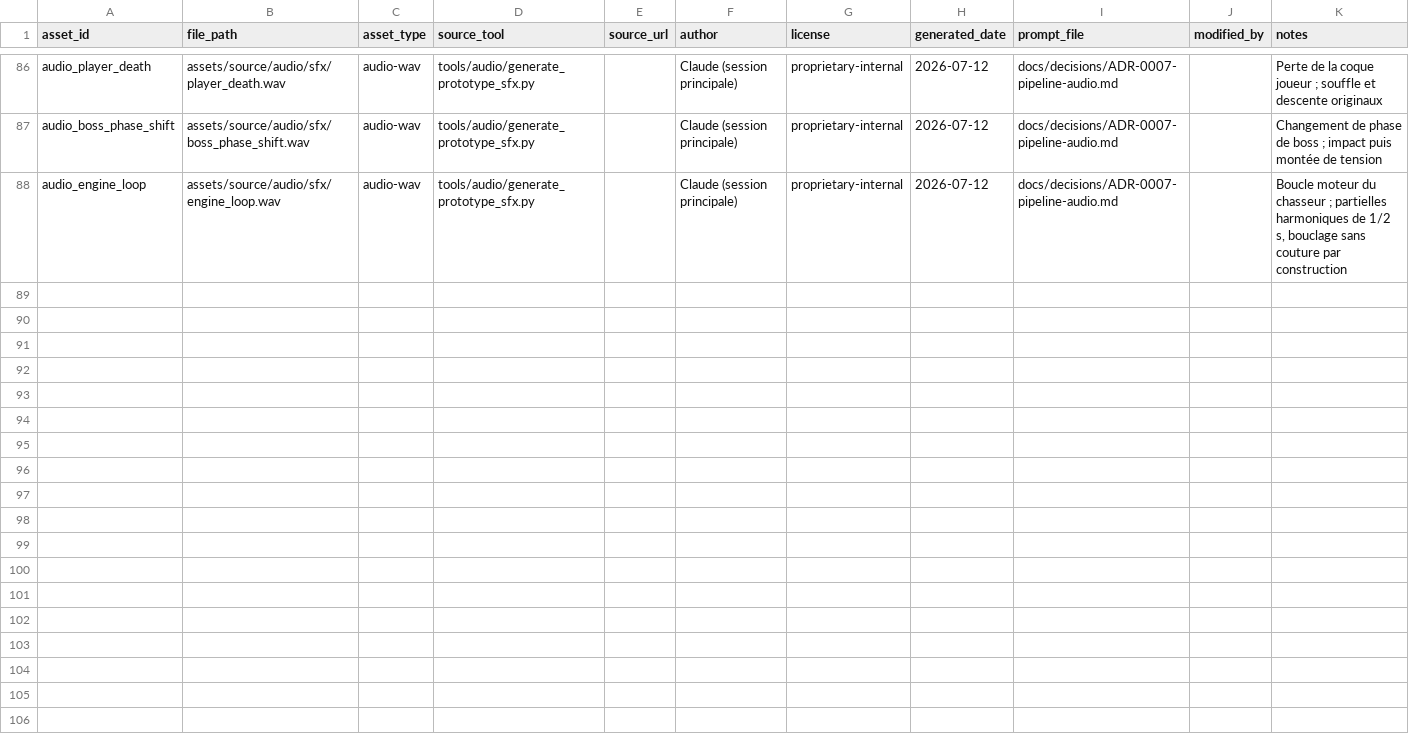
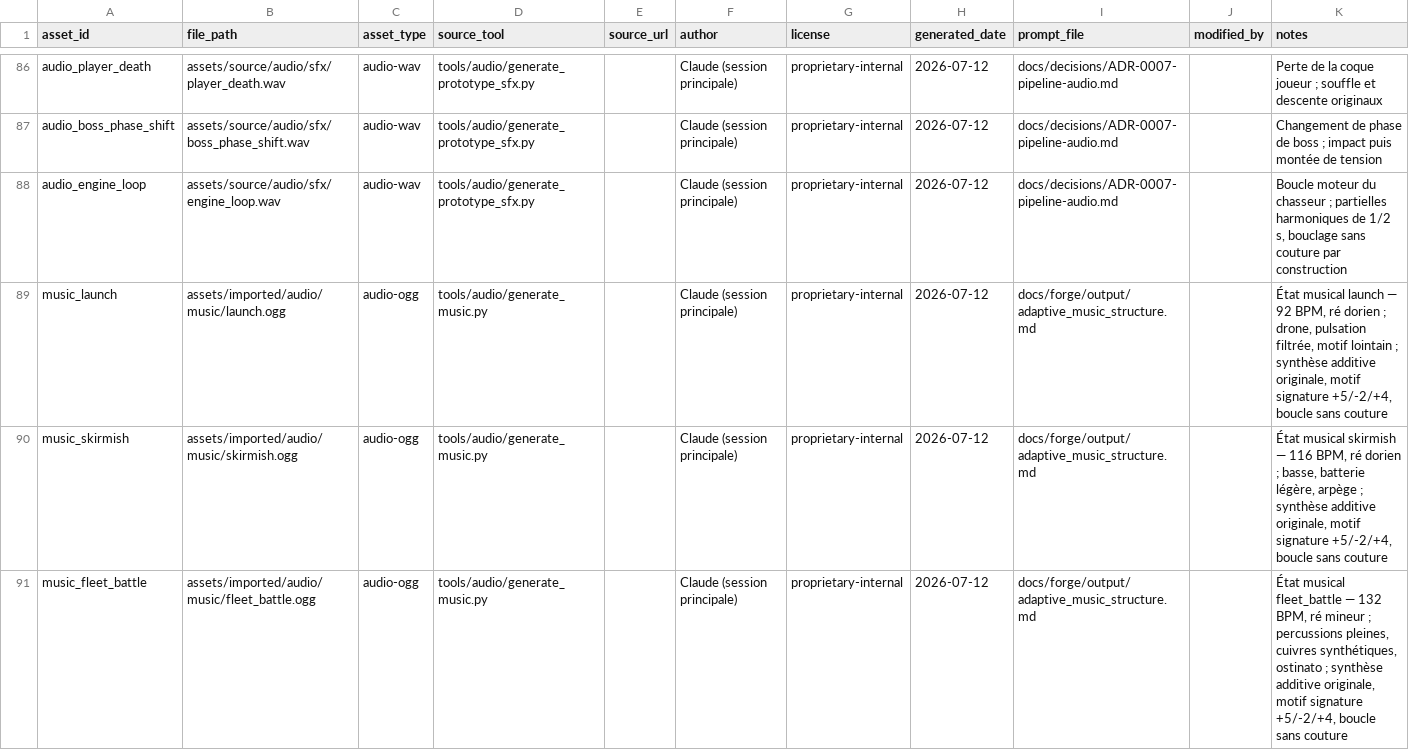
Before and after one commit to Happykiller/aegis-ascendant, a CSV file: assets/licenses/ASSET_PROVENANCE.csv, drawn as a sheet; only a part is shown, gaps mark what is left out; the diff covers the shown part only; the diff names each change by its address in the sheet, - before the commit and + after, or states it on an @@ line.

```diff
--- a/assets/licenses/ASSET_PROVENANCE.csv
+++ b/assets/licenses/ASSET_PROVENANCE.csv
+row 89: music_launch | assets/imported/audio/music/launch.ogg | audio-ogg | tools/audio/generate_music.py |  | Claude (session principale) | proprietary-internal | 2026-07-12 | docs/forge/output/adaptive_music_structure.md |  | État musical launch — 92 BPM, ré dorien ; drone, pulsation filtrée, motif lointain ; synthèse additive originale, motif signature +5/-2/+4, boucle sans couture
+row 90: music_skirmish | assets/imported/audio/music/skirmish.ogg | audio-ogg | tools/audio/generate_music.py |  | Claude (session principale) | proprietary-internal | 2026-07-12 | docs/forge/output/adaptive_music_structure.md |  | État musical skirmish — 116 BPM, ré dorien ; basse, batterie légère, arpège ; synthèse additive originale, motif signature +5/-2/+4, boucle sans couture
+row 91: music_fleet_battle | assets/imported/audio/music/fleet_battle.ogg | audio-ogg | tools/audio/generate_music.py |  | Claude (session principale) | proprietary-internal | 2026-07-12 | docs/forge/output/adaptive_music_structure.md |  | État musical fleet_battle — 132 BPM, ré mineur ; percussions pleines, cuivres synthétiques, ostinato ; synthèse additive originale, motif signature +5/-2/+4, boucle sans couture
```
Also changed, not shown: 6 added rows elsewhere in this file, 22 other files.
